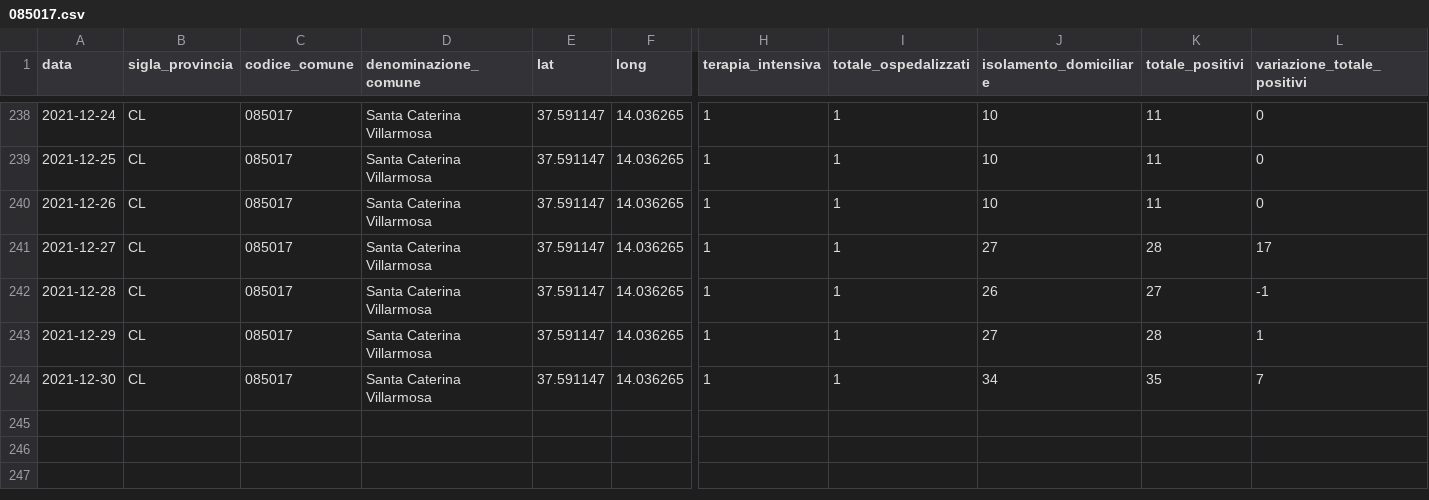
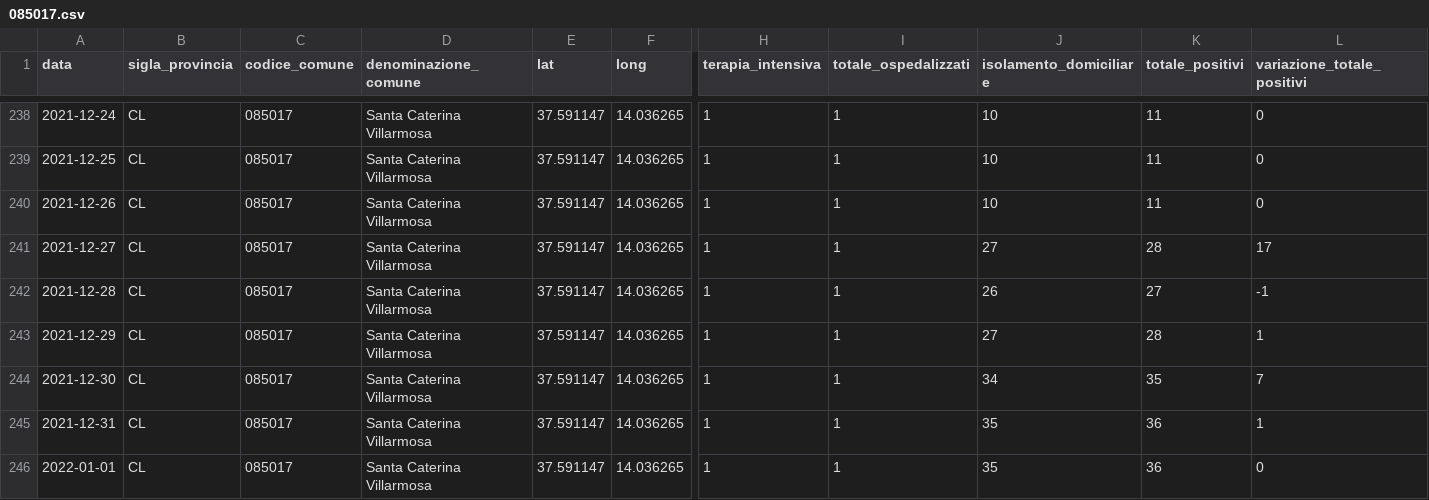
Before and after one commit to opendatasicilia/informa-covid19, a CSV file: dati/informacovid/085017/085017.csv, drawn as a sheet; only a part is shown, gaps mark what is left out; rows hold the shown columns only; the diff names each change by its address in the sheet, - before the commit and + after, or states it on an @@ line.

```diff
--- a/dati/informacovid/085017/085017.csv
+++ b/dati/informacovid/085017/085017.csv
+row 245: 2021-12-31 | CL | 085017 | Santa Caterina Villarmosa | 37.591147 | 14.036265 | 1 | 1 | 35 | 36 | 1
+row 246: 2022-01-01 | CL | 085017 | Santa Caterina Villarmosa | 37.591147 | 14.036265 | 1 | 1 | 35 | 36 | 0
```
Also changed, not shown: dati/informacovid/085001/085001.csv, dati/informacovid/085004/085004.csv, 20 other files.
